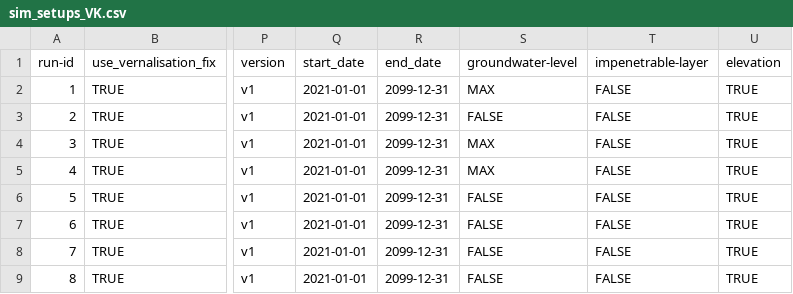
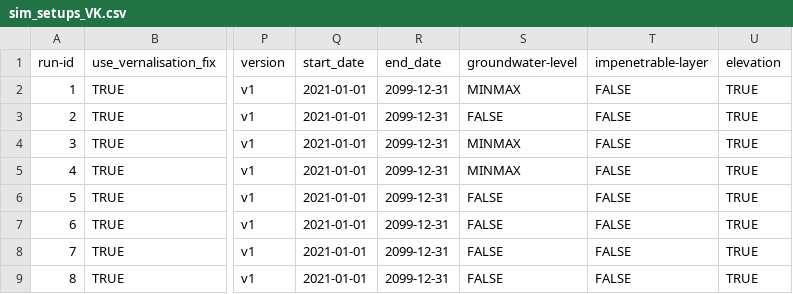
Before and after one commit to zalf-rpm/IPP_grassland, a CSV file: sim_setups_VK.csv, drawn as a sheet; only a part is shown, gaps mark what is left out; the diff names each change by its address in the sheet, - before the commit and + after, or states it on an @@ line.

Commit message:
unmannaged GWL

```diff
--- a/sim_setups_VK.csv
+++ b/sim_setups_VK.csv
-S2 (groundwater-level): MAX
+S2 (groundwater-level): MINMAX
-S4:S5 (groundwater-level): MAX
+S4:S5 (groundwater-level): MINMAX
```
